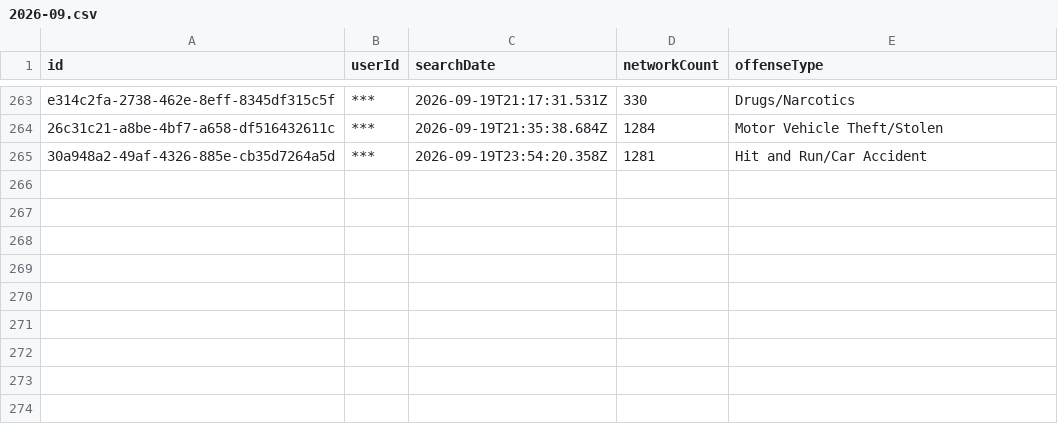
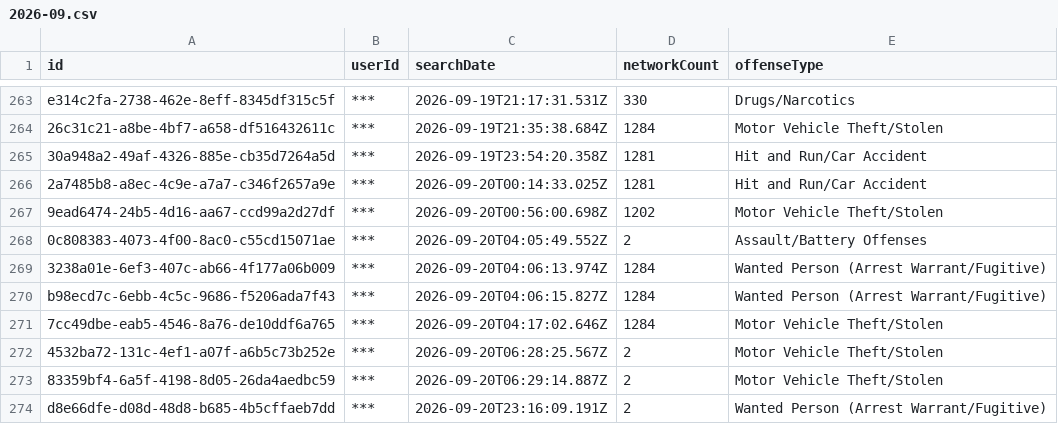
Before and after one commit to Cantica-Systems/mi-flock-transparency, a CSV file: wayne/data/taylor-city-pd/2026-09.csv, drawn as a sheet; only a part is shown, gaps mark what is left out.

Commit message:
Update at 2026-09-21T20:03Z (sumpter-twp-pd +0; taylor-city-pd +9)

```diff
--- a/wayne/data/taylor-city-pd/2026-09.csv
+++ b/wayne/data/taylor-city-pd/2026-09.csv
@@ -265 +265,10 @@ e314c2fa-2738-462e-8eff-8345df315c5f,***,2026-09-19T21:17:31.531Z,330,Drugs/Narc
 30a948a2-49af-4326-885e-cb35d7264a5d,***,2026-09-19T23:54:20.358Z,1281,Hit and Run/Car Accident
+2a7485b8-a8ec-4c9e-a7a7-c346f2657a9e,***,2026-09-20T00:14:33.025Z,1281,Hit and Run/Car Accident
+9ead6474-24b5-4d16-aa67-ccd99a2d27df,***,2026-09-20T00:56:00.698Z,1202,Motor Vehicle Theft/Stolen
+0c808383-4073-4f00-8ac0-c55cd15071ae,***,2026-09-20T04:05:49.552Z,2,Assault/Battery Offenses
+3238a01e-6ef3-407c-ab66-4f177a06b009,***,2026-09-20T04:06:13.974Z,1284,Wanted Person (Arrest Warrant/Fugitive)
+b98ecd7c-6ebb-4c5c-9686-f5206ada7f43,***,2026-09-20T04:06:15.827Z,1284,Wanted Person (Arrest Warrant/Fugitive)
+7cc49dbe-eab5-4546-8a76-de10ddf6a765,***,2026-09-20T04:17:02.646Z,1284,Motor Vehicle Theft/Stolen
+4532ba72-131c-4ef1-a07f-a6b5c73b252e,***,2026-09-20T06:28:25.567Z,2,Motor Vehicle Theft/Stolen
+83359bf4-6a5f-4198-8d05-26da4aedbc59,***,2026-09-20T06:29:14.887Z,2,Motor Vehicle Theft/Stolen
+d8e66dfe-d08d-48d8-b685-4b5cffaeb7dd,***,2026-09-20T23:16:09.191Z,2,Wanted Person (Arrest Warrant/Fugitive)
```
Also changed, not shown: wayne/data/sumpter-twp-pd/stats.csv, wayne/data/taylor-city-pd/stats.csv, 9 other files.
